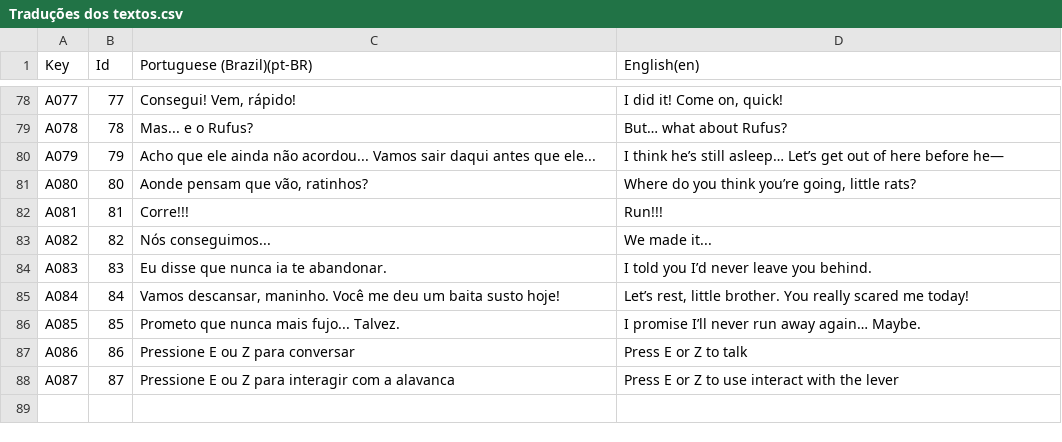
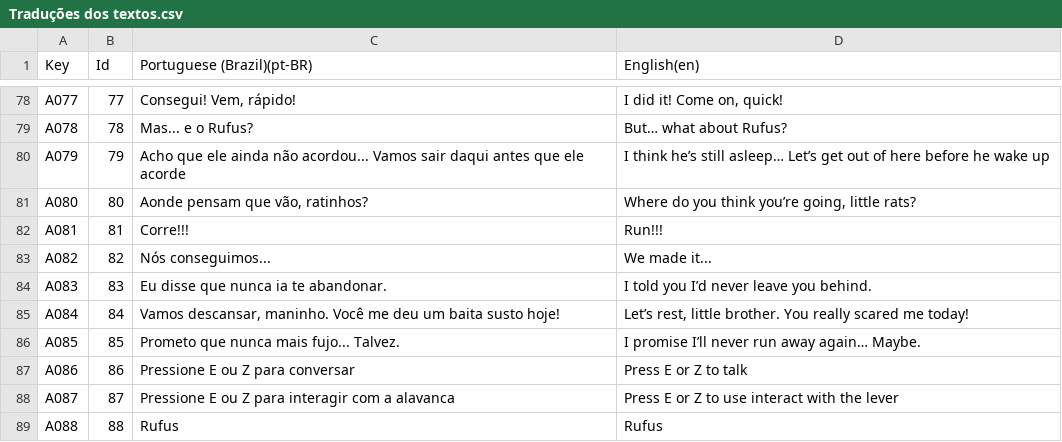
Before and after one commit to l3olera/projetointegrador3, a CSV file: Projeto Integrador/Assets/Localization/Csv/Traduções dos textos.csv, drawn as a sheet; only a part is shown, gaps mark what is left out.

```diff
--- a/Projeto Integrador/Assets/Localization/Csv/Traduções dos textos.csv
+++ b/Projeto Integrador/Assets/Localization/Csv/Traduções dos textos.csv
@@ -79,3 +79,3 @@ A077,77,"Consegui! Vem, rápido!","I did it! Come on, quick!"
 A078,78,Mas... e o Rufus?,But… what about Rufus?
-A079,79,Acho que ele ainda não acordou... Vamos sair daqui antes que ele...,I think he’s still asleep… Let’s get out of here before he—
+A079,79,Acho que ele ainda não acordou... Vamos sair daqui antes que ele acorde,I think he’s still asleep… Let’s get out of here before he wake up
 A080,80,"Aonde pensam que vão, ratinhos?","Where do you think you’re going, little rats?"
@@ -88 +88,2 @@ A086,86,Pressione E ou Z para conversar,Press E or Z to talk
 A087,87,Pressione E ou Z para interagir com a alavanca,Press E or Z to use interact with the lever
+A088,88,Rufus,Rufus
```
Also changed, not shown: 16 other files.
